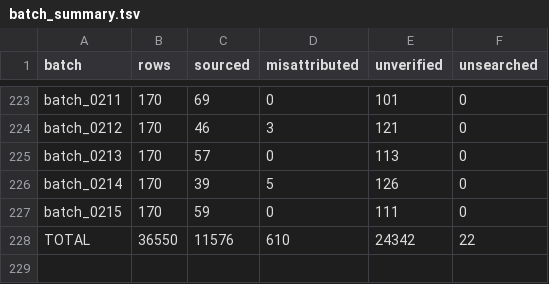
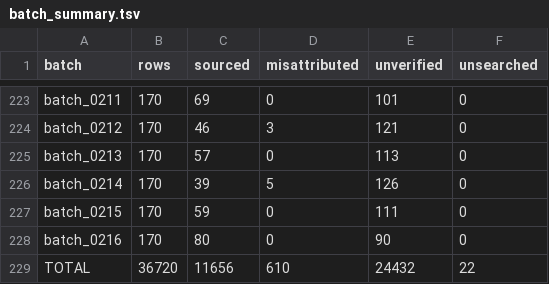
Before and after one commit to alvations/Quotables, a TSV file: sourcing/audit/batch_summary.tsv, drawn as a sheet; only a part is shown, gaps mark what is left out.

Commit message:
Sources: ingest batch_0216 (80 sourced of 170)

```diff
--- a/sourcing/audit/batch_summary.tsv
+++ b/sourcing/audit/batch_summary.tsv
@@ -227,2 +227,3 @@ batch_0214	170	39	5	126	0
 batch_0215	170	59	0	111	0
-TOTAL	36550	11576	610	24342	22
+batch_0216	170	80	0	90	0
+TOTAL	36720	11656	610	24432	22
```
Also changed, not shown: 5 other files.
